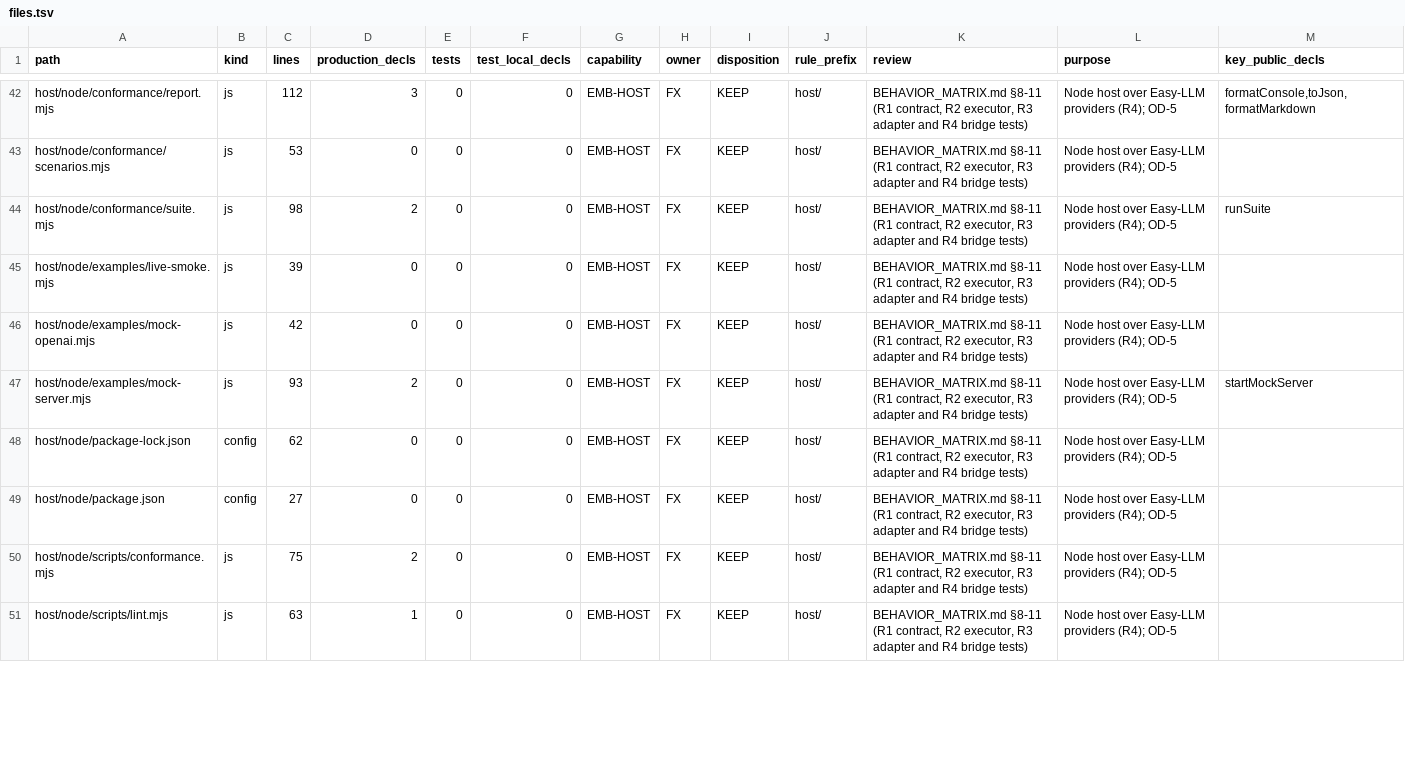
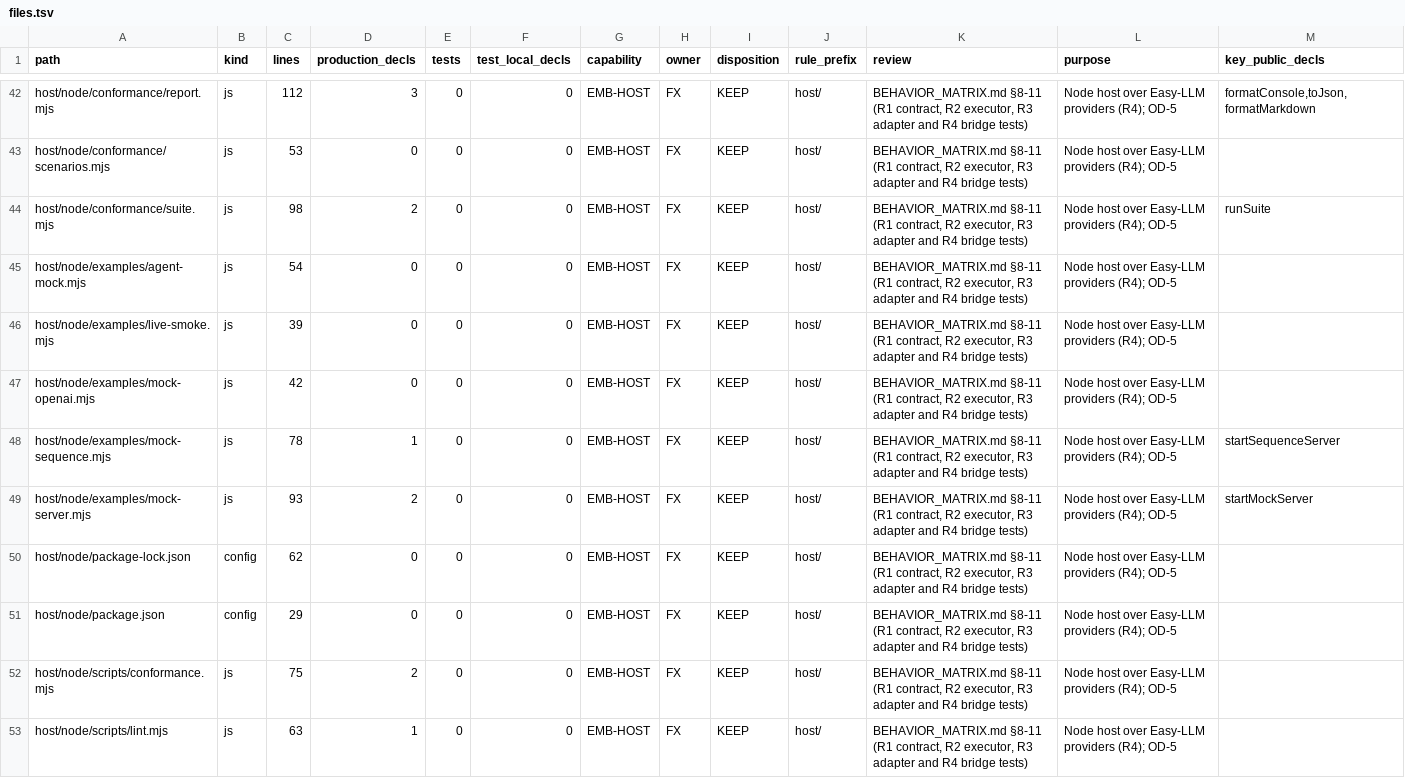
Before and after one commit to rkendel1/fx, a TSV file: docs/rebuild/inventory/files.tsv, drawn as a sheet; only a part is shown, gaps mark what is left out; the diff covers the shown part only.

```diff
--- a/docs/rebuild/inventory/files.tsv
+++ b/docs/rebuild/inventory/files.tsv
@@ -44,7 +44,9 @@ host/node/conformance/scenarios.mjs	js	53	0	0	0	EMB-HOST	FX	KEEP	host/	BEHAVIOR_
 host/node/conformance/suite.mjs	js	98	2	0	0	EMB-HOST	FX	KEEP	host/	BEHAVIOR_MATRIX.md §8-11 (R1 contract, R2 executor, R3 adapter and R4 bridge tests)	Node host over Easy-LLM providers (R4); OD-5	runSuite
+host/node/examples/agent-mock.mjs	js	54	0	0	0	EMB-HOST	FX	KEEP	host/	BEHAVIOR_MATRIX.md §8-11 (R1 contract, R2 executor, R3 adapter and R4 bridge tests)	Node host over Easy-LLM providers (R4); OD-5	
 host/node/examples/live-smoke.mjs	js	39	0	0	0	EMB-HOST	FX	KEEP	host/	BEHAVIOR_MATRIX.md §8-11 (R1 contract, R2 executor, R3 adapter and R4 bridge tests)	Node host over Easy-LLM providers (R4); OD-5	
 host/node/examples/mock-openai.mjs	js	42	0	0	0	EMB-HOST	FX	KEEP	host/	BEHAVIOR_MATRIX.md §8-11 (R1 contract, R2 executor, R3 adapter and R4 bridge tests)	Node host over Easy-LLM providers (R4); OD-5	
+host/node/examples/mock-sequence.mjs	js	78	1	0	0	EMB-HOST	FX	KEEP	host/	BEHAVIOR_MATRIX.md §8-11 (R1 contract, R2 executor, R3 adapter and R4 bridge tests)	Node host over Easy-LLM providers (R4); OD-5	startSequenceServer
 host/node/examples/mock-server.mjs	js	93	2	0	0	EMB-HOST	FX	KEEP	host/	BEHAVIOR_MATRIX.md §8-11 (R1 contract, R2 executor, R3 adapter and R4 bridge tests)	Node host over Easy-LLM providers (R4); OD-5	startMockServer
 host/node/package-lock.json	config	62	0	0	0	EMB-HOST	FX	KEEP	host/	BEHAVIOR_MATRIX.md §8-11 (R1 contract, R2 executor, R3 adapter and R4 bridge tests)	Node host over Easy-LLM providers (R4); OD-5	
-host/node/package.json	config	27	0	0	0	EMB-HOST	FX	KEEP	host/	BEHAVIOR_MATRIX.md §8-11 (R1 contract, R2 executor, R3 adapter and R4 bridge tests)	Node host over Easy-LLM providers (R4); OD-5	
+host/node/package.json	config	29	0	0	0	EMB-HOST	FX	KEEP	host/	BEHAVIOR_MATRIX.md §8-11 (R1 contract, R2 executor, R3 adapter and R4 bridge tests)	Node host over Easy-LLM providers (R4); OD-5	
 host/node/scripts/conformance.mjs	js	75	2	0	0	EMB-HOST	FX	KEEP	host/	BEHAVIOR_MATRIX.md §8-11 (R1 contract, R2 executor, R3 adapter and R4 bridge tests)	Node host over Easy-LLM providers (R4); OD-5	
```
Also changed, not shown: 2 added rows and 5 edited cells elsewhere in this file, 15 other files.
